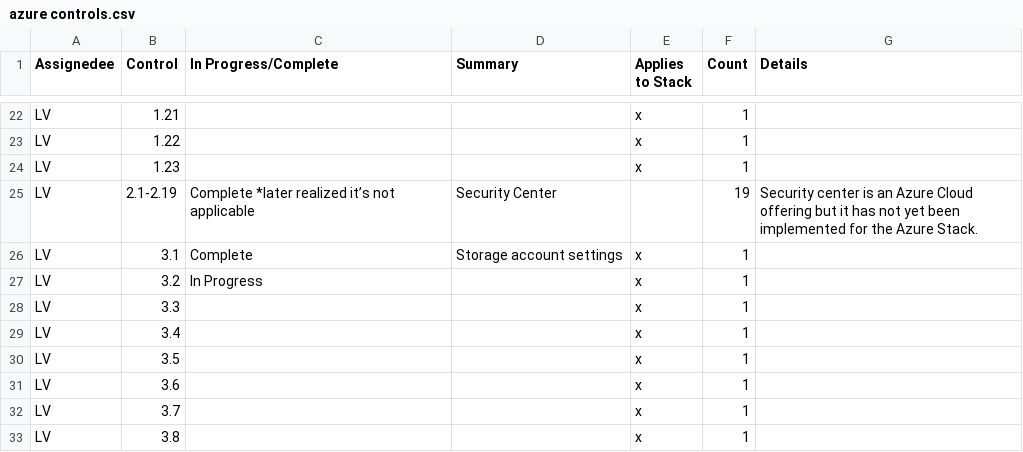
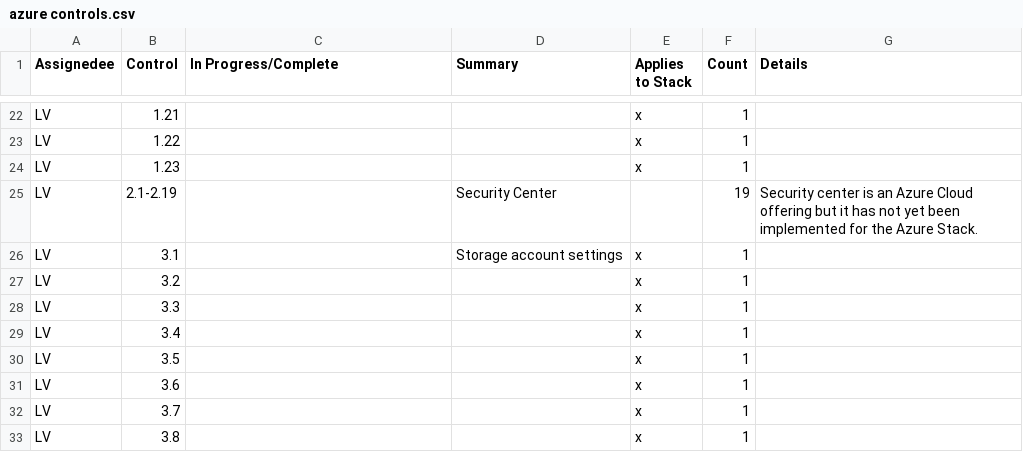
Before and after one commit to mitre/microsoft-azure-cis-foundations-baseline, a CSV file: azure controls.csv, drawn as a sheet; only a part is shown, gaps mark what is left out.

Commit message:
Update azure controls.csv
Clean version of csv

```diff
--- a/azure controls.csv
+++ b/azure controls.csv
@@ -24,5 +24,5 @@ LV,1.22,,,x,1,
 LV,1.23,,,x,1,
-LV,2.1-2.19,Complete *later realized it’s not applicable ,Security Center,,19,Security center is an Azure Cloud offering but it has not yet been implemented for the Azure Stack.
-LV,3.1,Complete ,Storage account settings,x,1,
-LV,3.2,In Progress ,,x,1,
+LV,2.1-2.19,,Security Center,,19,Security center is an Azure Cloud offering but it has not yet been implemented for the Azure Stack.
+LV,3.1,,Storage account settings,x,1,
+LV,3.2,,,x,1,
 LV,3.3,,,x,1,
```
